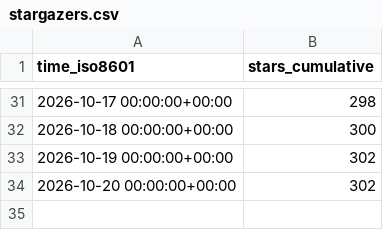
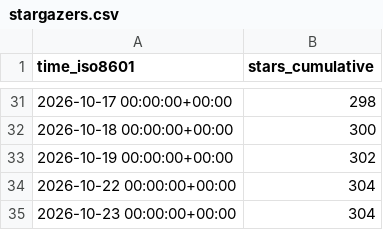
Before and after one commit to kdbhalala/avdslim, a CSV file: kdbhalala/avdslim/ghrs-data/stargazers.csv, drawn as a sheet; only a part is shown, gaps mark what is left out; removed rows and columns are numbered as before the commit, all else as after; the diff names each change by its address in the sheet, - before the commit and + after, or states it on an @@ line.

```diff
--- a/kdbhalala/avdslim/ghrs-data/stargazers.csv
+++ b/kdbhalala/avdslim/ghrs-data/stargazers.csv
-row 34: 2026-10-20 00:00:00+00:00 | 302
+row 34: 2026-10-22 00:00:00+00:00 | 304
+row 35: 2026-10-23 00:00:00+00:00 | 304
```
